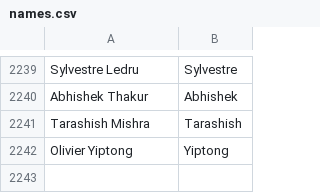
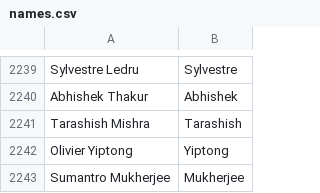
Before and after one commit to mozilla/community-data, a CSV file: names.csv, drawn as a sheet; only a part is shown, gaps mark what is left out.

Commit message:
Sumantro Mukherjee <saggy.zone@gmail.com>: "bn_in l10n for Firefox, event hosting and speaking, Webmaker"

```diff
--- a/names.csv
+++ b/names.csv
@@ -2242 +2242,2 @@ Tarashish Mishra,Tarashish
 Olivier Yiptong,Yiptong
+Sumantro Mukherjee,Mukherjee
```
Also changed, not shown: 1 other file.
